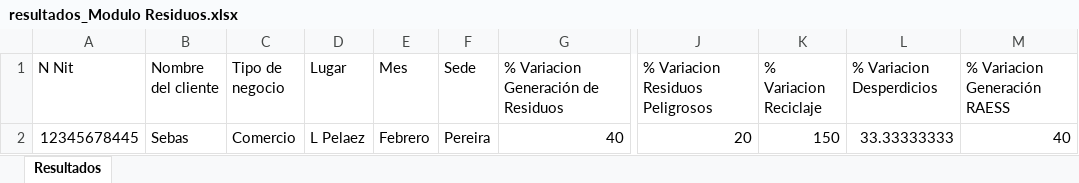
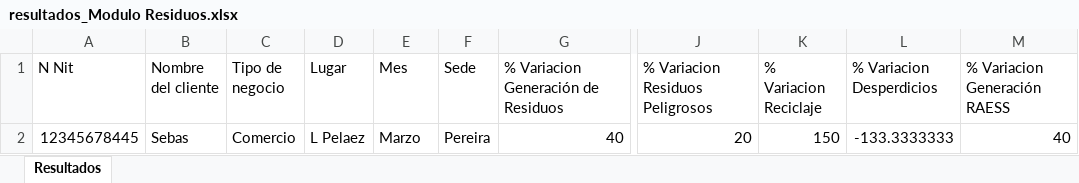
Before and after one commit to ElaDevep/backend_Ela, an Excel workbook: src/uploads/ExcelResiduos/resultados_Modulo Residuos.xlsx, sheet Resultados, drawn as a sheet; only a part is shown, gaps mark what is left out; values as stored, in another font and other column widths than the file's, no borders; the diff names each change by its address in the sheet, - before the commit and + after, or states it on an @@ line.

```diff
--- a/src/uploads/ExcelResiduos/resultados_Modulo Residuos.xlsx (sheet Resultados)
+++ b/src/uploads/ExcelResiduos/resultados_Modulo Residuos.xlsx (sheet Resultados)
-E2 (Mes): Febrero
+E2 (Mes): Marzo
-L2 (% Variacion Desperdicios): 33.33333333
+L2 (% Variacion Desperdicios): -133.3333333
```
Also changed, not shown: src/uploads/ExcelResiduos/Modulo Residuos.xlsx, 3 other files.
